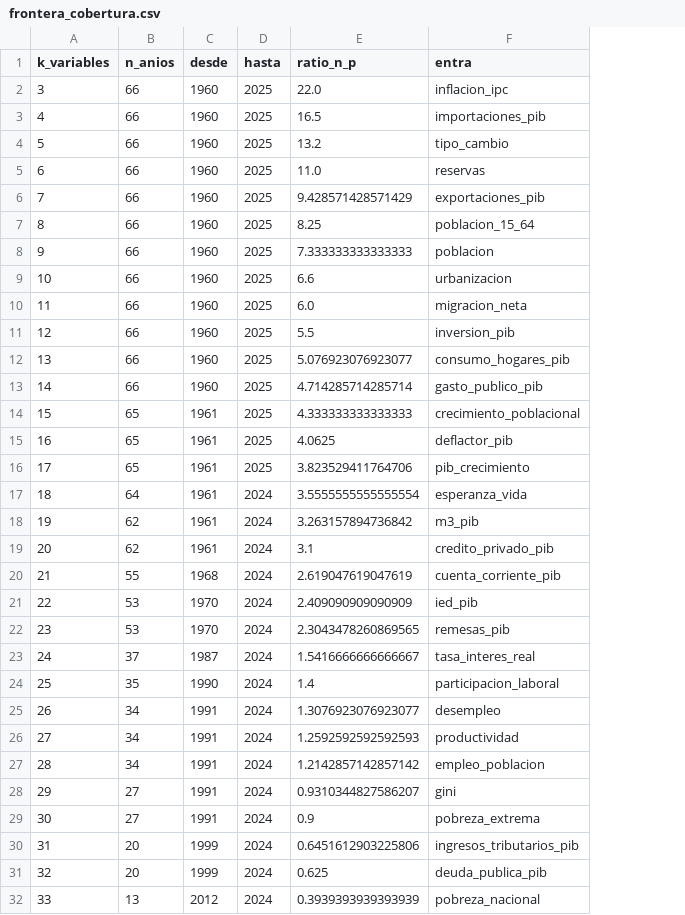
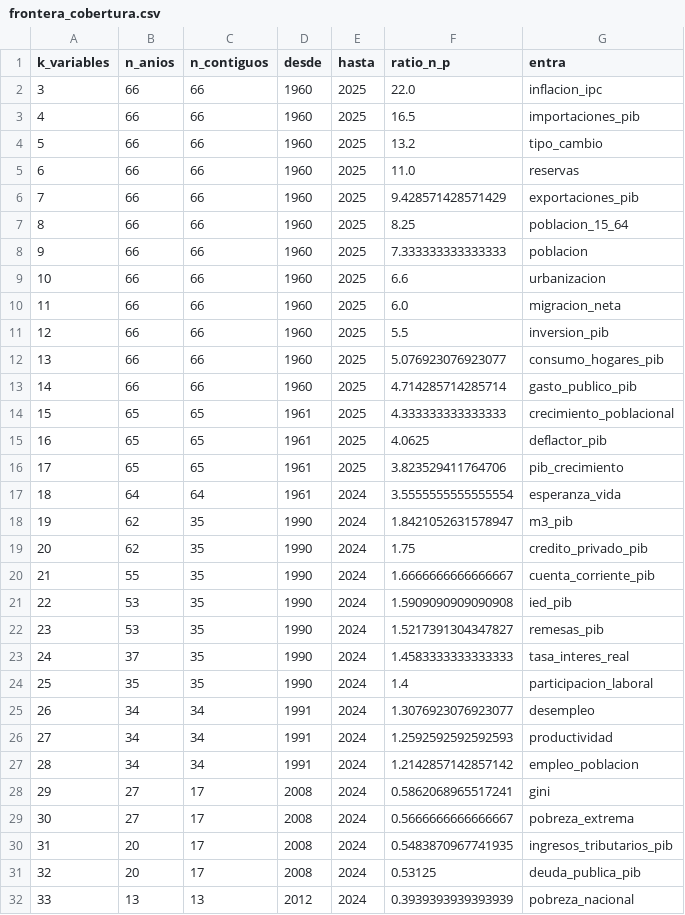
Before and after one commit to DavinsonR/macro-forecast-lab-latam, a CSV file: salidas/frontera_cobertura.csv, drawn as a sheet; addresses are those after the commit; the diff names each change by its address in the sheet, - before the commit and + after, or states it on an @@ line.

```diff
--- a/salidas/frontera_cobertura.csv
+++ b/salidas/frontera_cobertura.csv
+column C (n_contiguos), rows 2-32: 66 | 66 | 66 | 66 | 66 | 66 | 66 | 66 | 66 | 66 | 66 | 66 | 65 | 65 | 65 | 64 | 35 | 35 | 35 | 35 | 35 | 35 | 35 | 34 | 34 | 34 | 17 | 17 | 17 | 17 | 13
-D18:D19 (desde): 1961
+D18:D19 (desde): 1990
-F18 (ratio_n_p): 3.263157894736842
+F18 (ratio_n_p): 1.8421052631578947
-F19 (ratio_n_p): 3.1
+F19 (ratio_n_p): 1.75
-D20 (desde): 1968
+D20 (desde): 1990
-F20 (ratio_n_p): 2.619047619047619
+F20 (ratio_n_p): 1.6666666666666667
-D21:D22 (desde): 1970
+D21:D22 (desde): 1990
-F21 (ratio_n_p): 2.409090909090909
+F21 (ratio_n_p): 1.5909090909090908
-F22 (ratio_n_p): 2.3043478260869565
+F22 (ratio_n_p): 1.5217391304347827
-D23 (desde): 1987
+D23 (desde): 1990
-F23 (ratio_n_p): 1.5416666666666667
+F23 (ratio_n_p): 1.4583333333333333
-D28:D29 (desde): 1991
+D28:D29 (desde): 2008
-F28 (ratio_n_p): 0.9310344827586207
+F28 (ratio_n_p): 0.5862068965517241
-F29 (ratio_n_p): 0.9
+F29 (ratio_n_p): 0.5666666666666667
-D30:D31 (desde): 1999
+D30:D31 (desde): 2008
-F30 (ratio_n_p): 0.6451612903225806
+F30 (ratio_n_p): 0.5483870967741935
-F31 (ratio_n_p): 0.625
+F31 (ratio_n_p): 0.53125
```
Also changed, not shown: salidas/combinacion_resumen.csv, salidas/pista_a_resumen.csv, 18 other files.
